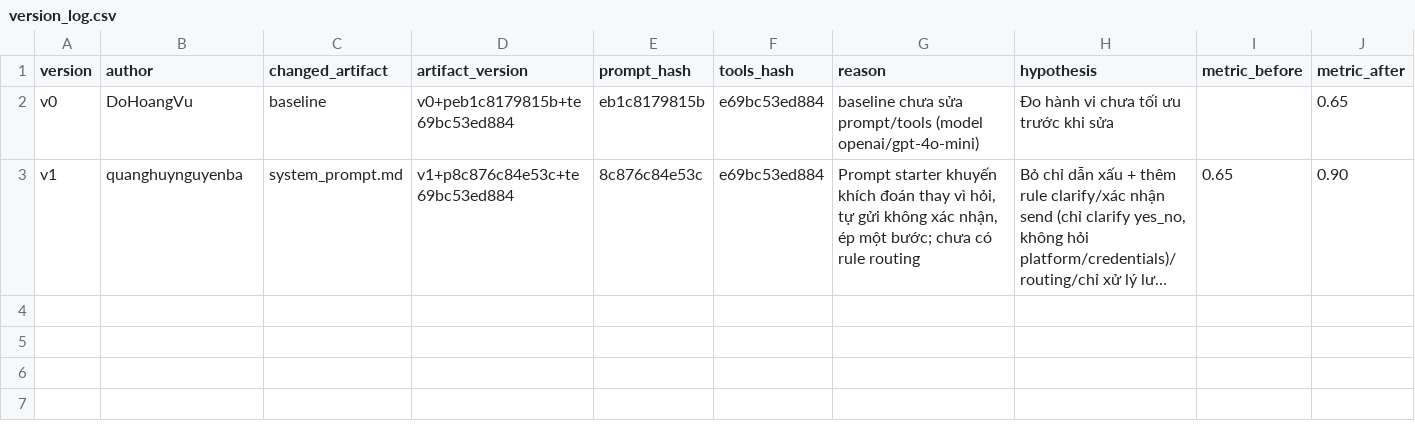
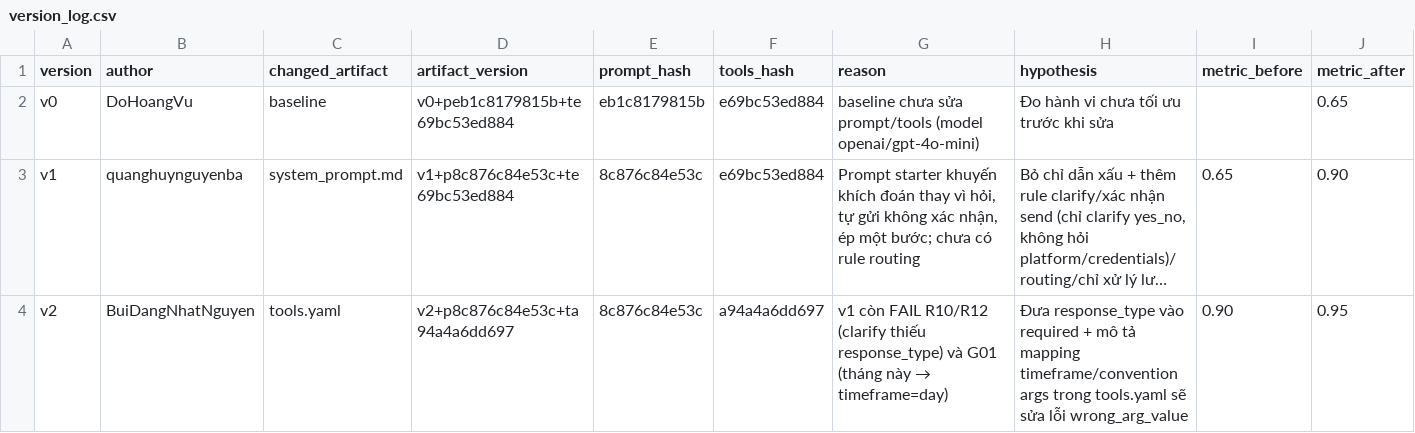
Before and after one commit to VinUni-AI20k/Day03-Prompt-Engineering-Tool-Calling-Labs-student, a CSV file: starter_v0/artifacts/version_log.csv, drawn as a sheet; only a part is shown; long unchanged cells end in …; rows hold the shown columns only; the diff names each change by its address in the sheet, - before the commit and + after, or states it on an @@ line.

```diff
--- a/starter_v0/artifacts/version_log.csv
+++ b/starter_v0/artifacts/version_log.csv
+row 4: v2 | BuiDangNhatNguyen | tools.yaml | v2+p8c876c84e53c+ta94a4a6dd697 | 8c876c84e53c | a94a4a6dd697 | v1 còn FAIL R10/R12 (clarify thiếu response_type) và G01 (tháng này → timeframe=day) | Đưa response_type vào required + mô tả mapping timeframe/convention args trong tools.yaml sẽ sửa lỗi wrong_arg_value | 0.90 | 0.95
```
Also changed, not shown: 2 other files.
